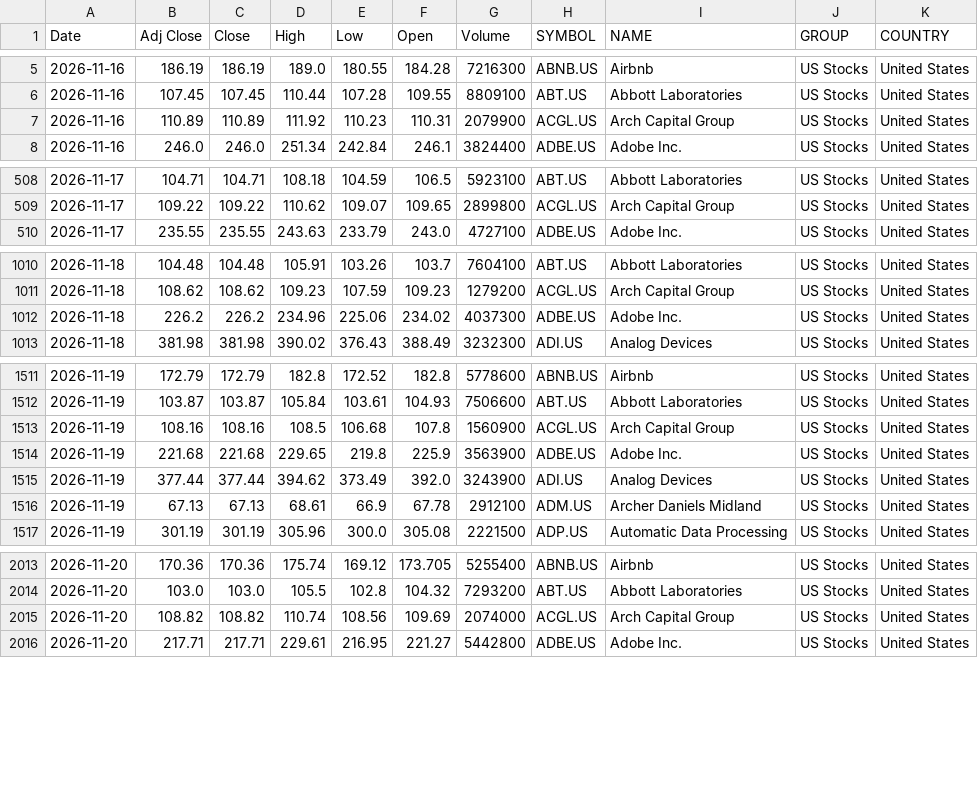
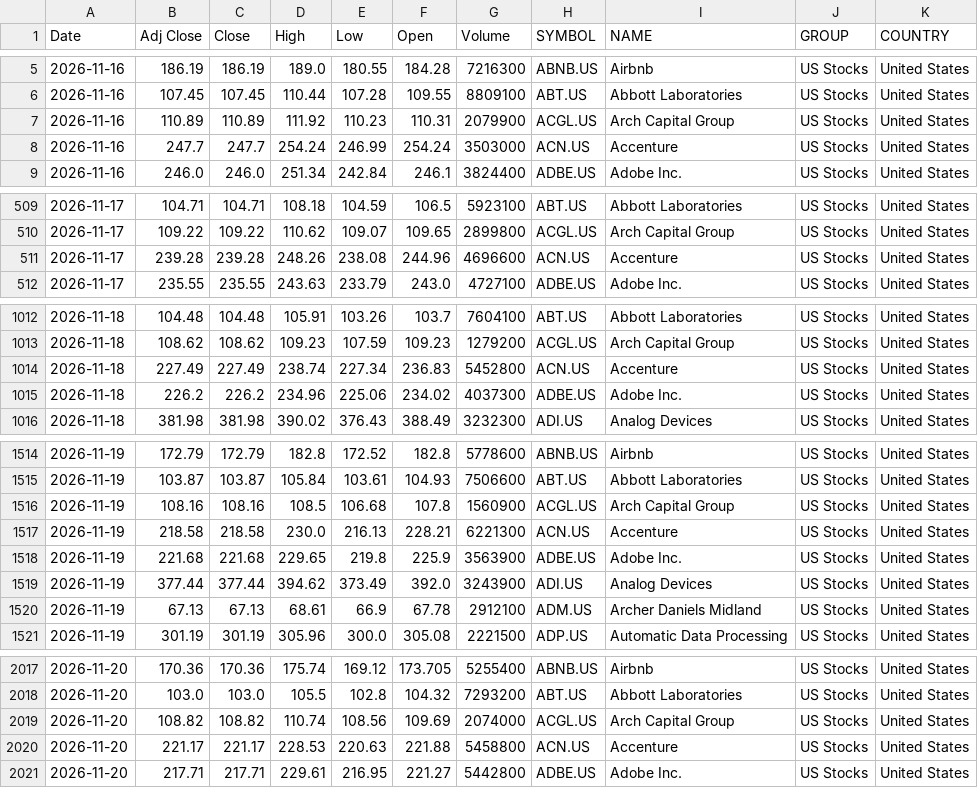
Before and after one commit to VarunNeel/alphatrace-feed, a CSV file: global/US_STOCKS_LATEST.csv, drawn as a sheet; only a part is shown, gaps mark what is left out; the diff names each change by its address in the sheet, - before the commit and + after, or states it on an @@ line.

Commit message:
US feed 2026-11-21

```diff
--- a/global/US_STOCKS_LATEST.csv
+++ b/global/US_STOCKS_LATEST.csv
+row 8: 2026-11-16 | 247.7 | 247.7 | 254.24 | 246.99 | 254.24 | 3503000 | ACN.US | Accenture | US Stocks | United States
+row 511: 2026-11-17 | 239.28 | 239.28 | 248.26 | 238.08 | 244.96 | 4696600 | ACN.US | Accenture | US Stocks | United States
+row 1014: 2026-11-18 | 227.49 | 227.49 | 238.74 | 227.34 | 236.83 | 5452800 | ACN.US | Accenture | US Stocks | United States
+row 1517: 2026-11-19 | 218.58 | 218.58 | 230.0 | 216.13 | 228.21 | 6221300 | ACN.US | Accenture | US Stocks | United States
+row 2020: 2026-11-20 | 221.17 | 221.17 | 228.53 | 220.63 | 221.88 | 5458800 | ACN.US | Accenture | US Stocks | United States
```
